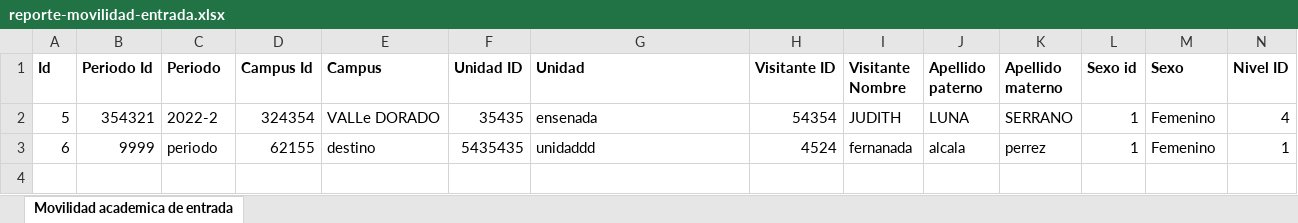
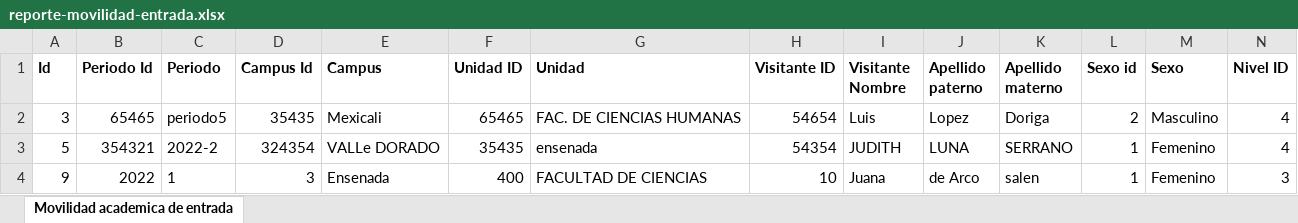
Before and after one commit to sanchezcarlosjr/proyecto911, an Excel workbook: files/reporte-movilidad-entrada.xlsx, sheet Movilidad academica de entrada, drawn as a sheet; only a part is shown; values as stored, in another font and other column widths than the file's, no borders; removed rows and columns are numbered as before the commit, all else as after; rows hold the shown columns only; the diff names each change by its address in the sheet, - before the commit and + after, or states it on an @@ line.

```diff
--- a/files/reporte-movilidad-entrada.xlsx (sheet Movilidad academica de entrada)
+++ b/files/reporte-movilidad-entrada.xlsx (sheet Movilidad academica de entrada)
+row 2: 3 | 65465 | periodo5 | 35435 | Mexicali | 65465 | FAC. DE CIENCIAS HUMANAS | 54654 | Luis | Lopez | Doriga | 2 | Masculino | 4
-row 3: 6 | 9999 | periodo | 62155 | destino | 5435435 | unidaddd | 4524 | fernanada | alcala | perrez | 1 | Femenino | 1
+row 4: 9 | 2022 | 1 | 3 | Ensenada | 400 | FACULTAD DE CIENCIAS | 10 | Juana | de Arco | salen | 1 | Femenino | 3
```
Also changed, not shown: 3 other files.
